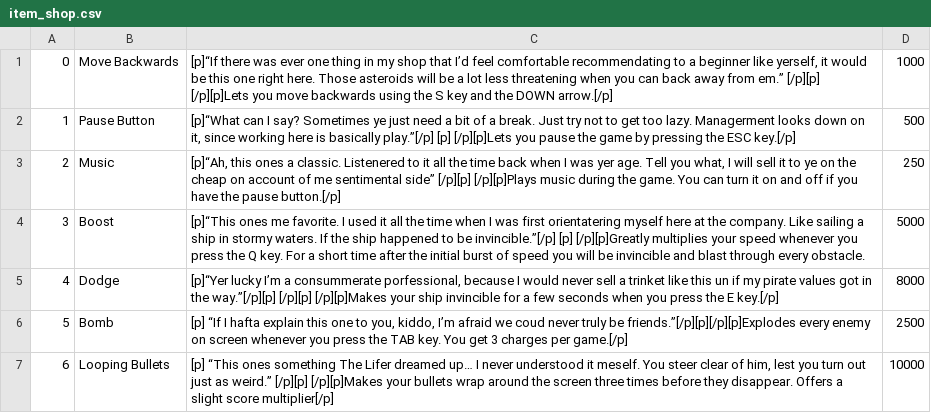
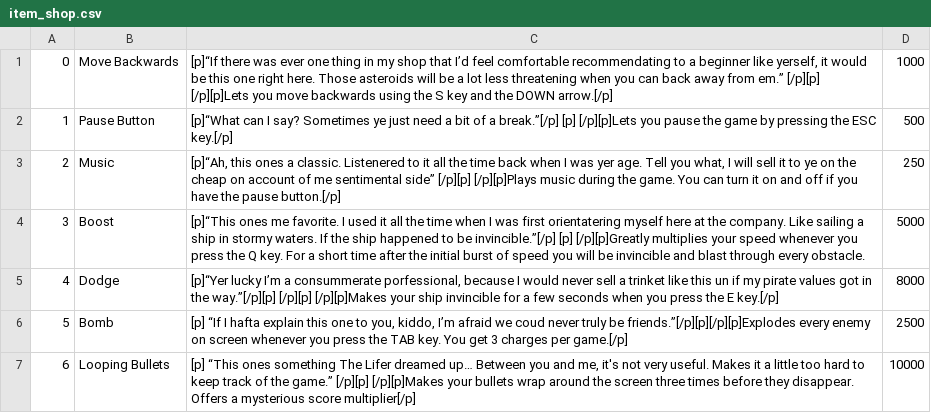
Before and after one commit to LegoKingo/Capstone-Project-Amogh-Mukherjee, a CSV file: Assets/Data/item_shop.csv, drawn as a sheet.

```diff
--- a/Assets/Data/item_shop.csv
+++ b/Assets/Data/item_shop.csv
@@ -1,3 +1,3 @@
 0,Move Backwards,"[p]“If there was ever one thing in my shop that I’d feel comfortable recommendating to a beginner like yerself, it would be this one right here. Those asteroids will be a lot less threatening when you can back away from em.” [/p][p]  [/p][p]Lets you move backwards using the S key and the DOWN arrow.[/p]",1000
-1,Pause Button,"[p]“What can I say? Sometimes ye just need a bit of a break. Just try not to get too lazy. Managerment looks down on it, since working here is basically play.”[/p] [p]  [/p][p]Lets you pause the game by pressing the ESC key.[/p]",500
+1,Pause Button,[p]“What can I say? Sometimes ye just need a bit of a break.”[/p] [p]  [/p][p]Lets you pause the game by pressing the ESC key.[/p],500
 2,Music,"[p]“Ah, this ones a classic. Listenered to it all the time back when I was yer age. Tell you what, I will sell it to ye on the cheap on account of me sentimental side” [/p][p]  [/p][p]Plays music during the game. You can turn it on and off if you have the pause button.[/p]",250
@@ -6,2 +6,2 @@
 5,Bomb,"[p] “If I hafta explain this one to you, kiddo, I’m afraid we coud never truly be friends.”[/p][p][/p][p]Explodes every enemy on screen whenever you press the TAB key. You get 3 charges per game.[/p]",2500
-6,Looping Bullets,"[p] “This ones something The Lifer dreamed up… I never understood it meself. You steer clear of him, lest you turn out just as weird.” [/p][p]  [/p][p]Makes your bullets wrap around the screen three times before they disappear. Offers a slight score multiplier[/p]",10000
+6,Looping Bullets,"[p] “This ones something The Lifer dreamed up… Between you and me, it's not very useful. Makes it a little too hard to keep track of the game.” [/p][p]  [/p][p]Makes your bullets wrap around the screen three times before they disappear. Offers a mysterious score multiplier[/p]",10000
```
Also changed, not shown: Assets/Data/EmailText.csv, 42 other files.
